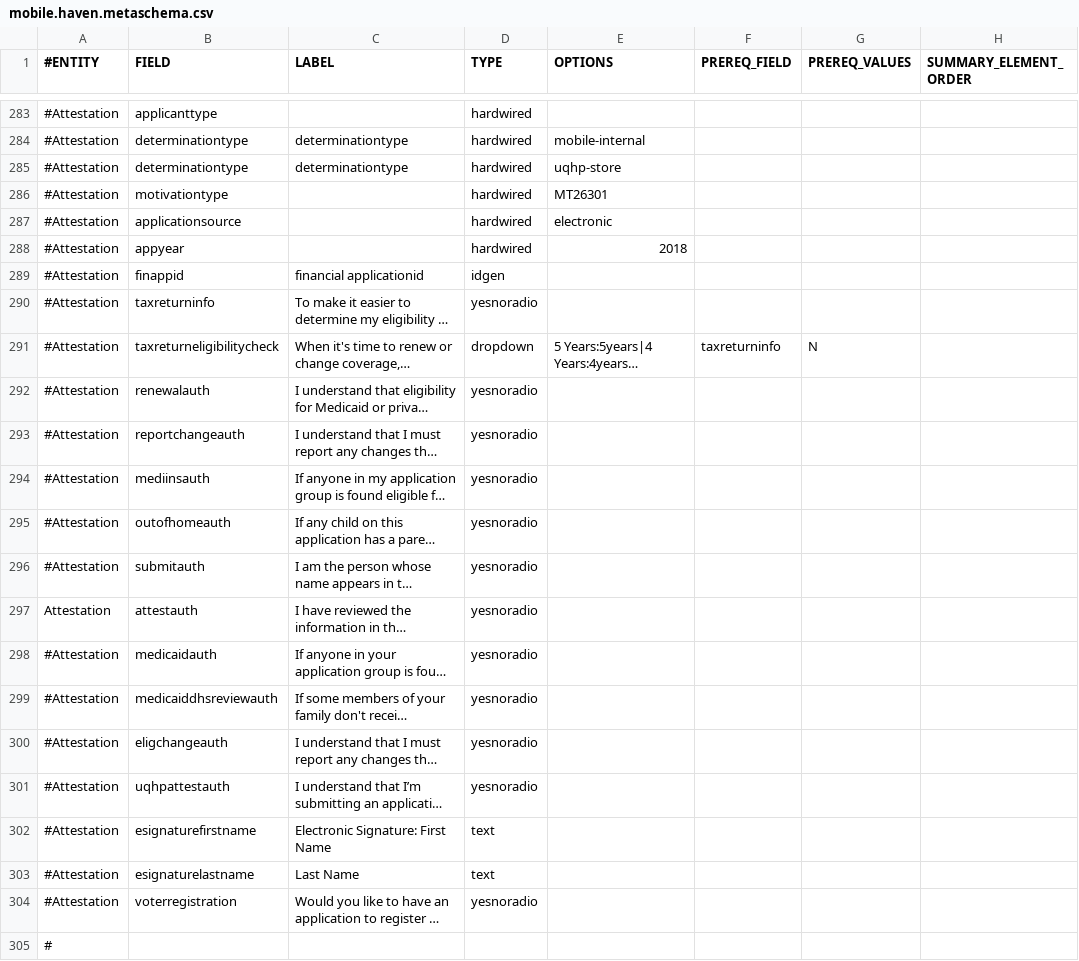
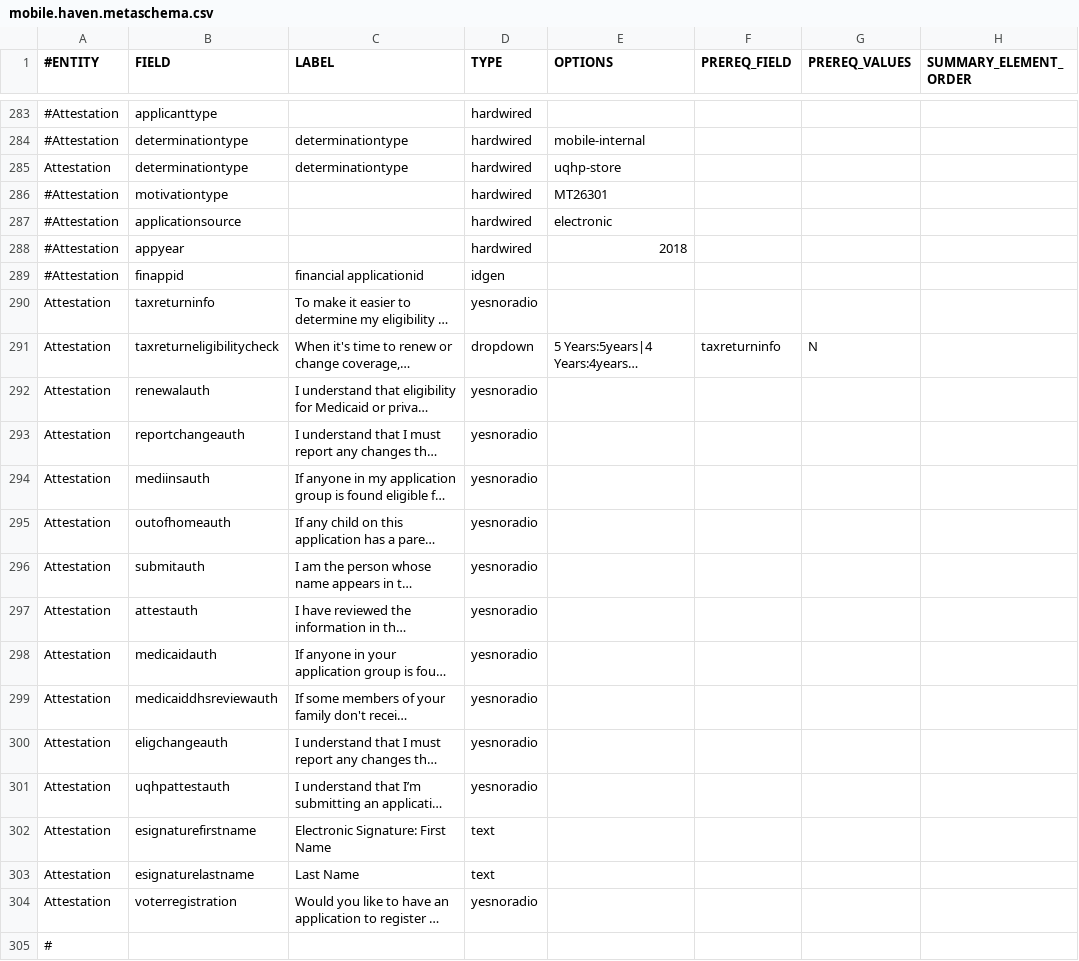
Before and after one commit to dchealthlink/HBX-mobile-app-APIs, a CSV file: schema/mobile.haven.metaschema.csv, drawn as a sheet; only a part is shown, gaps mark what is left out; long unchanged cells end in …; the diff names each change by its address in the sheet, - before the commit and + after, or states it on an @@ line.

Commit message:
re-inserted uqhp attestations

```diff
--- a/schema/mobile.haven.metaschema.csv
+++ b/schema/mobile.haven.metaschema.csv
-A285 (#ENTITY): #Attestation
+A285 (#ENTITY): Attestation
-A290:A296 (#ENTITY): #Attestation
+A290:A296 (#ENTITY): Attestation
-A298:A304 (#ENTITY): #Attestation
+A298:A304 (#ENTITY): Attestation
```
Also changed, not shown: 2 other files.
